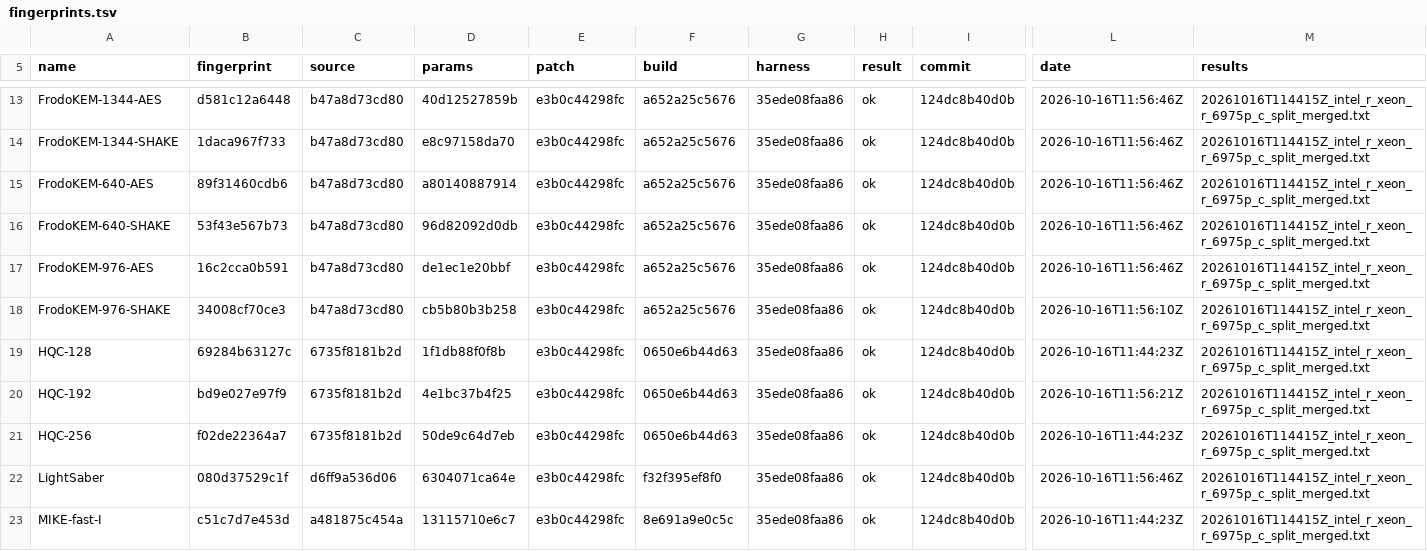
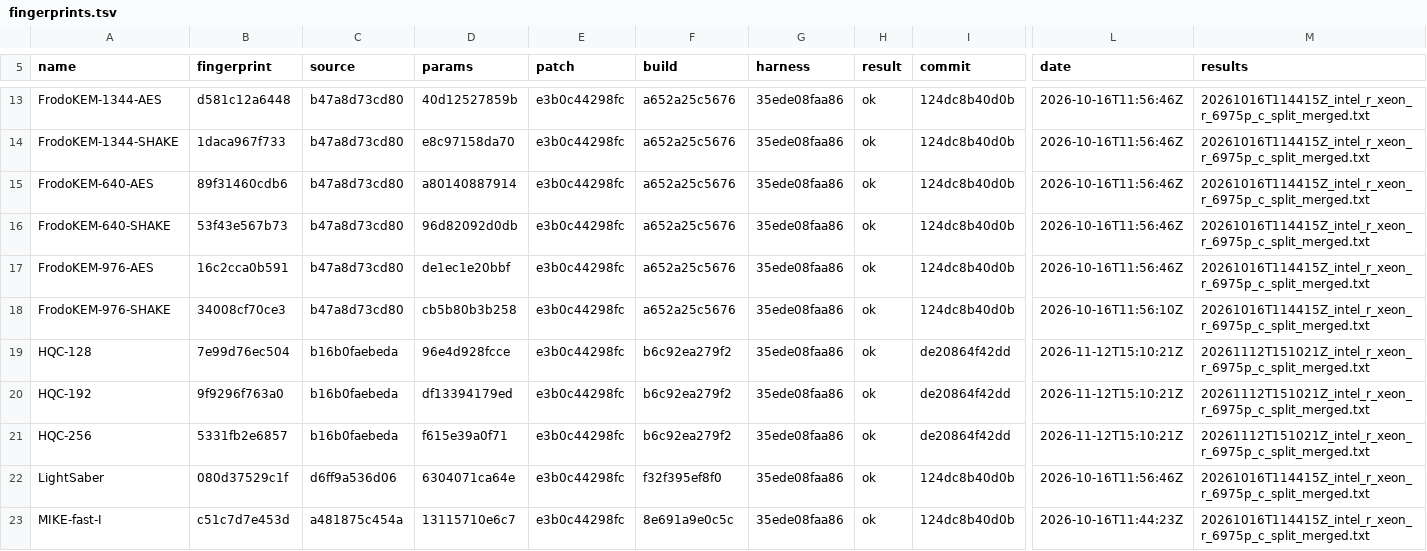
Before and after one commit to PQShield/nist-sigs-zoo, a TSV file: bench-kem/results/fingerprints.tsv, drawn as a sheet; only a part is shown, gaps mark what is left out; the diff names each change by its address in the sheet, - before the commit and + after, or states it on an @@ line.

```diff
--- a/bench-kem/results/fingerprints.tsv
+++ b/bench-kem/results/fingerprints.tsv
-B19 (fingerprint): 69284b63127c
+B19 (fingerprint): 7e99d76ec504
-C19:C21 (source): 6735f8181b2d
+C19:C21 (source): b16b0faebeda
-D19 (params): 1f1db88f0f8b
+D19 (params): 96e4d928fcce
-F19:F21 (build): 0650e6b44d63
+F19:F21 (build): b6c92ea279f2
-I19:I21 (commit): 124dc8b40d0b
+I19:I21 (commit): de20864f42dd
-L19 (date): 2026-10-16T11:44:23Z
+L19 (date): 2026-11-12T15:10:21Z
-M19:M21 (results): 20261016T114415Z_intel_r_xeon_r_6975p_c_split_merged.txt
+M19:M21 (results): 20261112T151021Z_intel_r_xeon_r_6975p_c_split_merged.txt
-B20 (fingerprint): bd9e027e97f9
+B20 (fingerprint): 9f9296f763a0
-D20 (params): 4e1bc37b4f25
+D20 (params): df13394179ed
-L20 (date): 2026-10-16T11:56:21Z
+L20 (date): 2026-11-12T15:10:21Z
-B21 (fingerprint): f02de22364a7
+B21 (fingerprint): 5331fb2e6857
-D21 (params): 50de9c64d7eb
+D21 (params): f615e39a0f71
-L21 (date): 2026-10-16T11:44:23Z
+L21 (date): 2026-11-12T15:10:21Z
```
Also changed, not shown: 5 other files.
